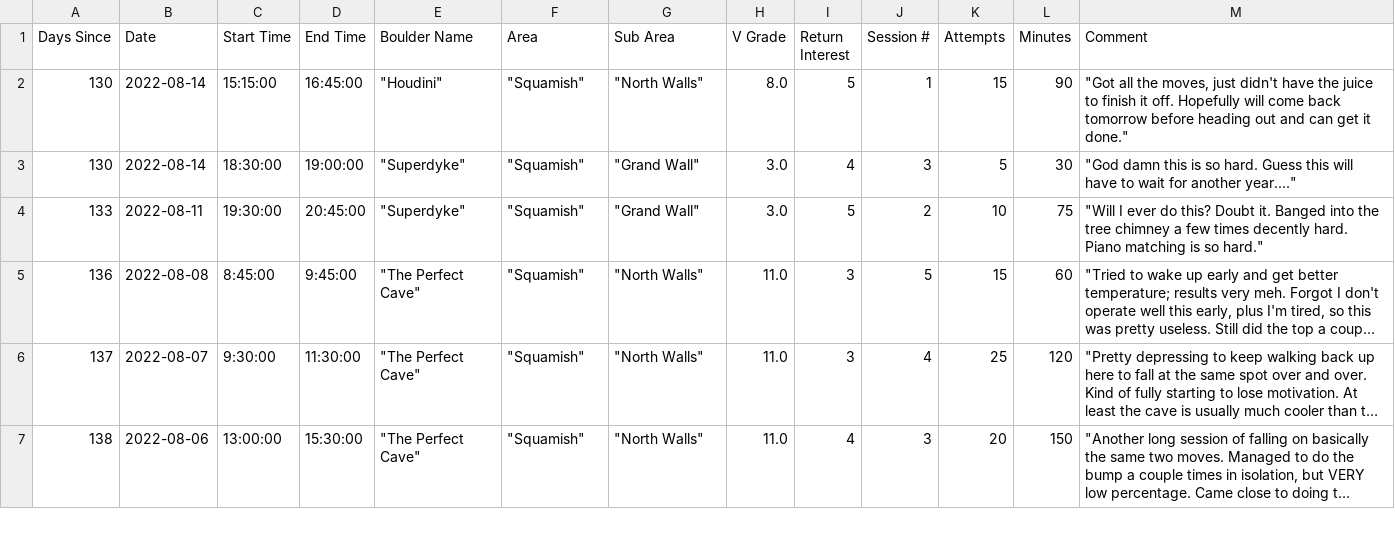
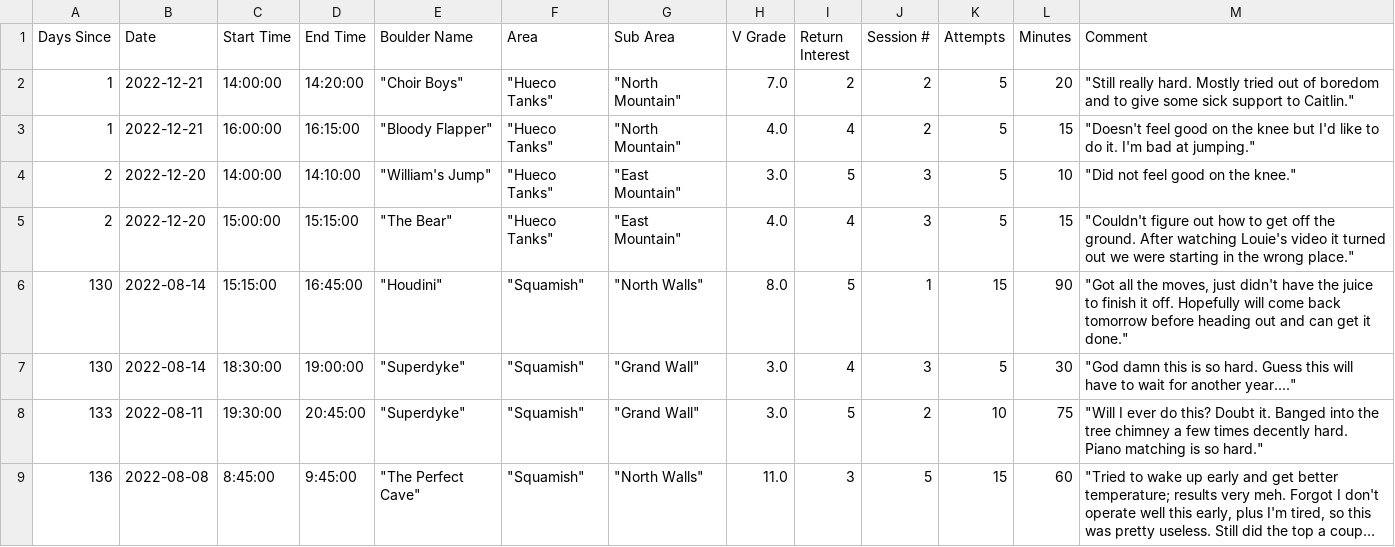
Before and after one commit to Connor-R/connor-r.github.io, a CSV file: csvs/boulders_triedLog.csv, drawn as a sheet; only a part is shown; the shorter side is filled out with more unchanged rows; long unchanged cells end in ….

Commit message:
update climbing dataset

```diff
--- a/csvs/boulders_triedLog.csv
+++ b/csvs/boulders_triedLog.csv
@@ -1,2 +1,6 @@
 Days Since,Date,Start Time,End Time,Boulder Name,Area,Sub Area,V Grade,Return Interest,Session #,Attempts,Minutes,Comment
+1,2022-12-21,14:00:00,14:20:00,"""Choir Boys""","""Hueco Tanks""","""North Mountain""",7.0,2,2,5,20,"""Still really hard. Mostly tried out of boredom and to give some sick support to Caitlin."""
+1,2022-12-21,16:00:00,16:15:00,"""Bloody Flapper""","""Hueco Tanks""","""North Mountain""",4.0,4,2,5,15,"""Doesn't feel good on the knee but I'd like to do it. I'm bad at jumping."""
+2,2022-12-20,14:00:00,14:10:00,"""William's Jump""","""Hueco Tanks""","""East Mountain""",3.0,5,3,5,10,"""Did not feel good on the knee."""
+2,2022-12-20,15:00:00,15:15:00,"""The Bear""","""Hueco Tanks""","""East Mountain""",4.0,4,3,5,15,"""Couldn't figure out how to get off the ground. After watching Louie's video it turned out we were starting in the wrong place."""
 130,2022-08-14,15:15:00,16:45:00,"""Houdini""","""Squamish""","""North Walls""",8.0,5,1,15,90,"""Got all the moves, just didn't have the juice to finish it off. Hopefully will come back tomorrow before heading out and can get it done."""
```
Also changed, not shown: csvs/boulders_completed.csv, csvs/boulders_returnInterest.csv, 4 other files.
